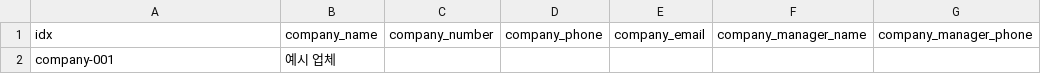
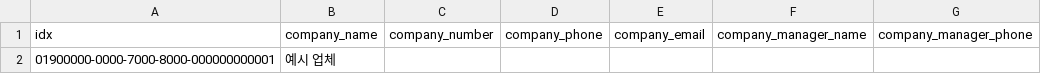
Before and after one commit to gyeolhwi/hermes34-project, a CSV file: examples/company_example.csv, drawn as a sheet; only a part is shown; the diff names each change by its address in the sheet, - before the commit and + after, or states it on an @@ line.

```diff
--- a/examples/company_example.csv
+++ b/examples/company_example.csv
-A2: company-001
+A2: 01900000-0000-7000-8000-000000000001
```
Also changed, not shown: examples/project_module_example.csv, examples/service_module_example.csv, 12 other files.
